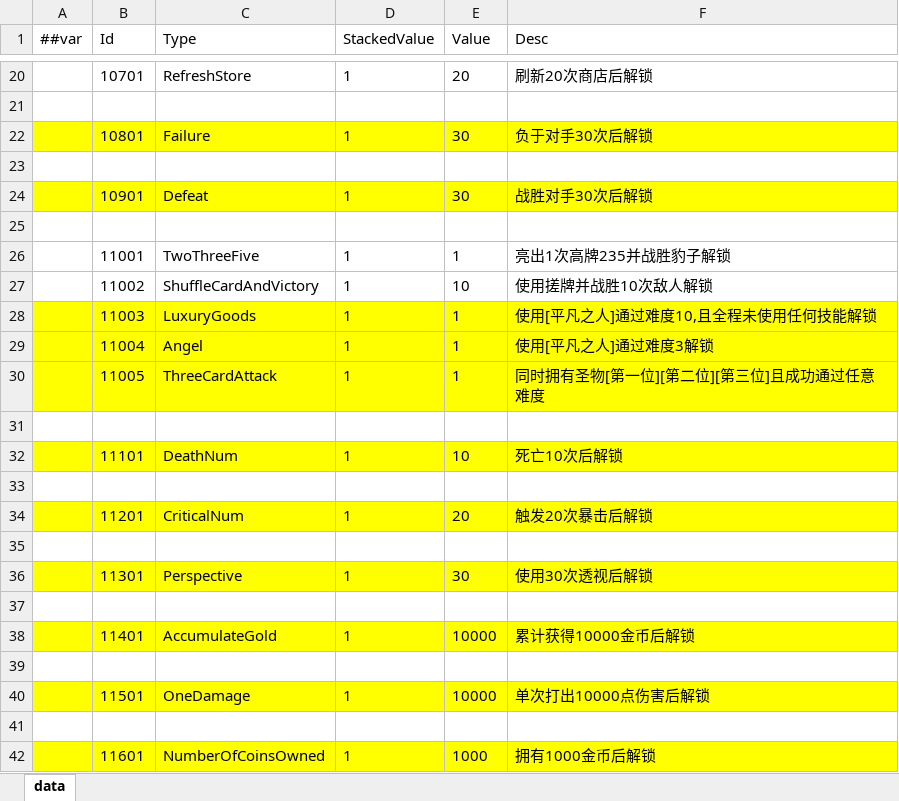
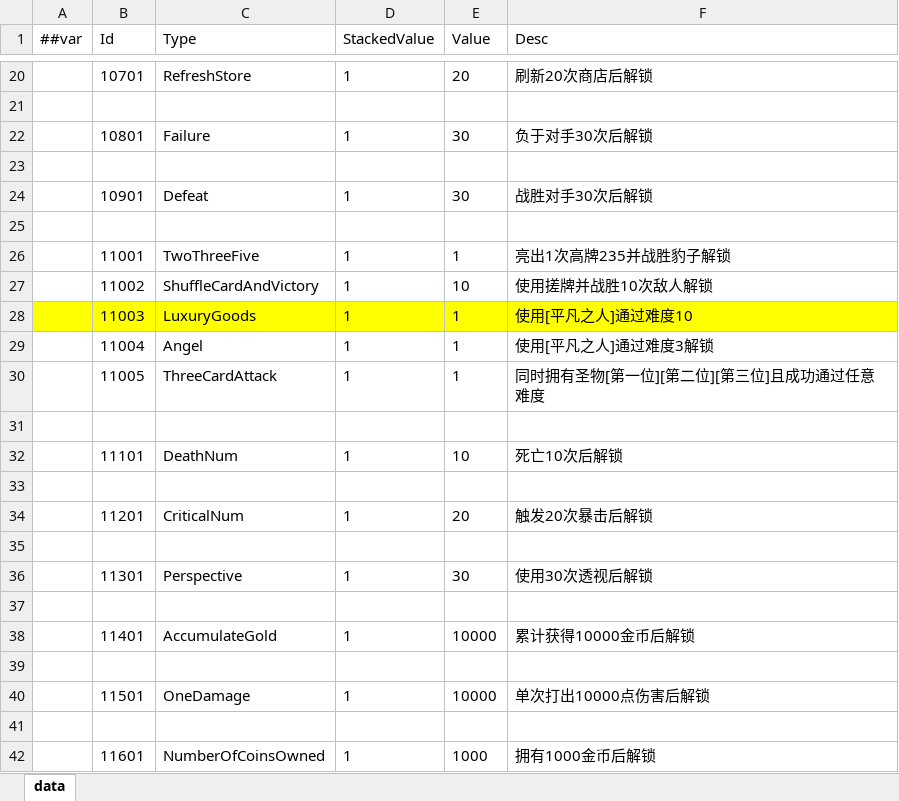
Before and after one commit to snakeazh/cardClient, an Excel workbook: Config/UnlockConditionConfig.xlsx, sheet data, drawn as a sheet; only a part is shown, gaps mark what is left out; values as stored, in another font and other column widths than the file's, no borders; the diff names each change by its address in the sheet, - before the commit and + after, or states it on an @@ line.

```diff
--- a/Config/UnlockConditionConfig.xlsx (sheet data)
+++ b/Config/UnlockConditionConfig.xlsx (sheet data)
-A22:F22 fill: #FFFF00
+A22:F22 fill: none
-A24:F24 fill: #FFFF00
+A24:F24 fill: none
-F28 (Desc): 使用[平凡之人]通过难度10,且全程未使用任何技能解锁
+F28 (Desc): 使用[平凡之人]通过难度10
-A29:F30 fill: #FFFF00
+A29:F30 fill: none
-A32:F32 fill: #FFFF00
+A32:F32 fill: none
-A34:F34 fill: #FFFF00
+A34:F34 fill: none
-A36:F36 fill: #FFFF00
+A36:F36 fill: none
-A38:F38 fill: #FFFF00
+A38:F38 fill: none
-A40:F40 fill: #FFFF00
+A40:F40 fill: none
-A42:F42 fill: #FFFF00
+A42:F42 fill: none
```
Also changed, not shown: Config/RelicConfig.xlsx, Config/RelicEntryConfig.xlsx.
